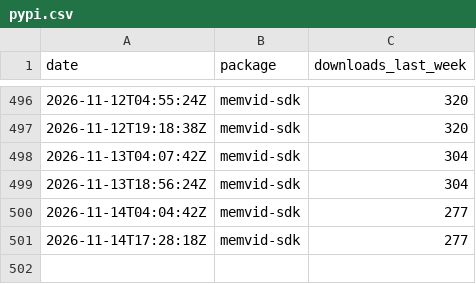
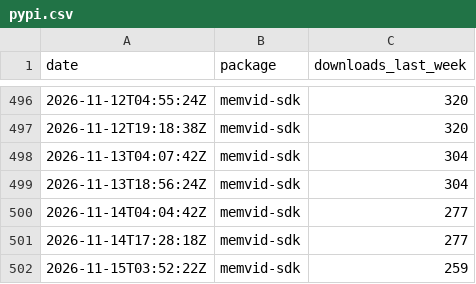
Before and after one commit to sldr-se/bad-brain, a CSV file: analysis/metrics/pypi.csv, drawn as a sheet; only a part is shown, gaps mark what is left out.

```diff
--- a/analysis/metrics/pypi.csv
+++ b/analysis/metrics/pypi.csv
@@ -501 +501,2 @@ date,package,downloads_last_week
 2026-11-14T17:28:18Z,memvid-sdk,277
+2026-11-15T03:52:22Z,memvid-sdk,259
```
Also changed, not shown: analysis/metrics/crates.csv, analysis/metrics/github.csv, 5 other files.
